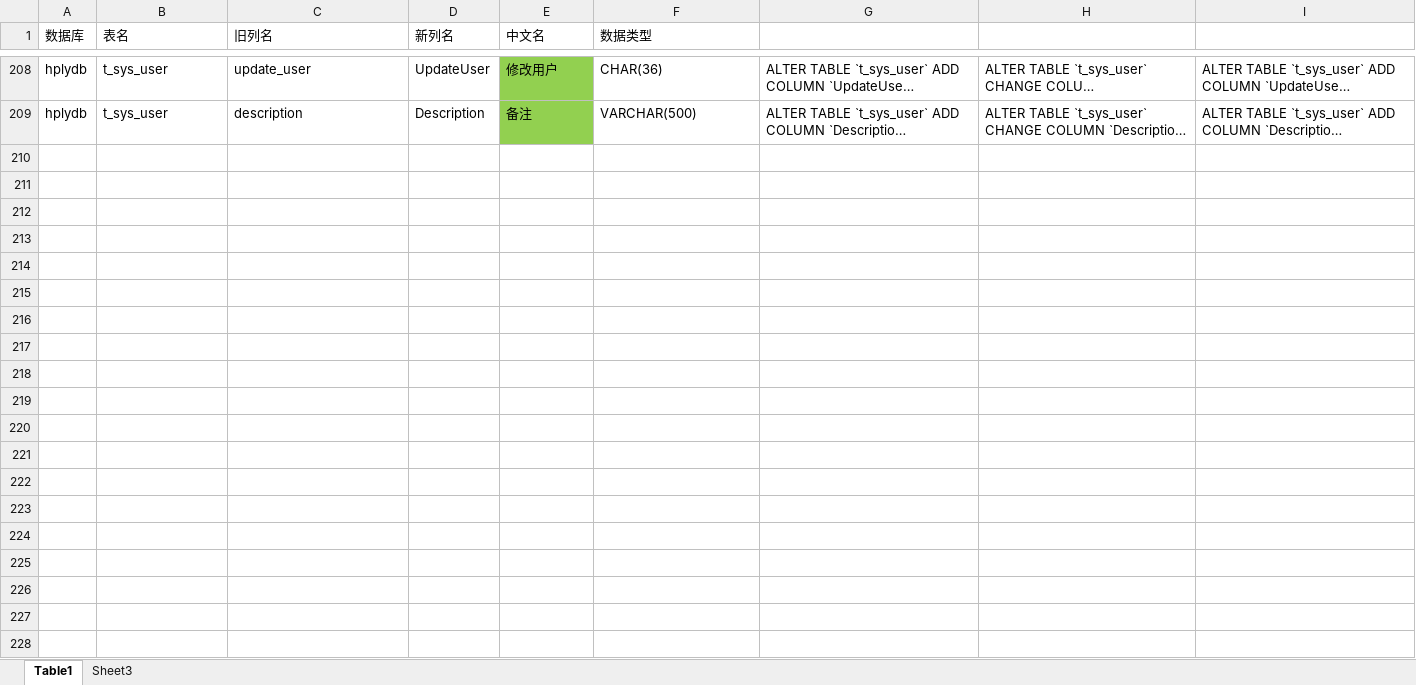
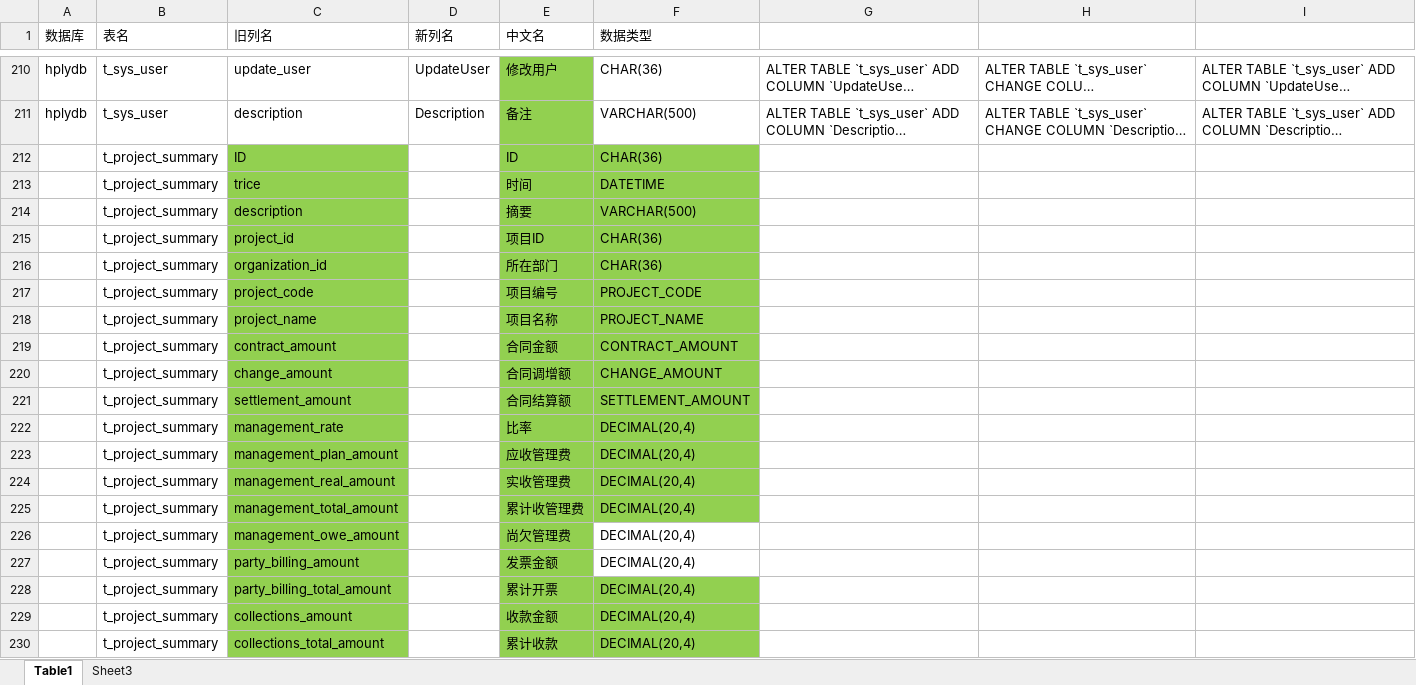
Before and after one commit to hply2014/hply, an Excel workbook: 04_设计文档/all_field_new.xlsx, sheet Table1, drawn as a sheet; only a part is shown, gaps mark what is left out; long unchanged cells end in …; values as stored, in another font and other column widths than the file's, no borders; the diff covers the shown part only; the diff names each change by its address in the sheet, - before the commit and + after, or states it on an @@ line.

```diff
--- a/04_设计文档/all_field_new.xlsx (sheet Table1)
+++ b/04_设计文档/all_field_new.xlsx (sheet Table1)
+row 212:  | t_project_summary | ID |  | ID | CHAR(36)
+row 213:  | t_project_summary | trice |  | 时间 | DATETIME
+row 214:  | t_project_summary | description |  | 摘要 | VARCHAR(500)
+row 215:  | t_project_summary | project_id |  | 项目ID | CHAR(36)
+row 216:  | t_project_summary | organization_id |  | 所在部门 | CHAR(36)
+row 217:  | t_project_summary | project_code |  | 项目编号 | PROJECT_CODE
+row 218:  | t_project_summary | project_name |  | 项目名称 | PROJECT_NAME
+row 219:  | t_project_summary | contract_amount |  | 合同金额 | CONTRACT_AMOUNT
+row 220:  | t_project_summary | change_amount |  | 合同调增额 | CHANGE_AMOUNT
+row 221:  | t_project_summary | settlement_amount |  | 合同结算额 | SETTLEMENT_AMOUNT
+row 222:  | t_project_summary | management_rate |  | 比率 | DECIMAL(20,4)
+row 223:  | t_project_summary | management_plan_amount |  | 应收管理费 | DECIMAL(20,4)
+row 224:  | t_project_summary | management_real_amount |  | 实收管理费 | DECIMAL(20,4)
+row 225:  | t_project_summary | management_total_amount |  | 累计收管理费 | DECIMAL(20,4)
+row 226:  | t_project_summary | management_owe_amount |  | 尚欠管理费 | DECIMAL(20,4)
+row 227:  | t_project_summary | party_billing_amount |  | 发票金额 | DECIMAL(20,4)
+row 228:  | t_project_summary | party_billing_total_amount |  | 累计开票 | DECIMAL(20,4)
+row 229:  | t_project_summary | collections_amount |  | 收款金额 | DECIMAL(20,4)
+row 230:  | t_project_summary | collections_total_amount |  | 累计收款 | DECIMAL(20,4)
```
Also changed, not shown: 15 added rows and 43 edited cells elsewhere in this sheet, sheet Sheet3, formulas that keep their value, 04_设计文档/工程项目核算系统业务功能一览表.xlsx, 2 other files.
